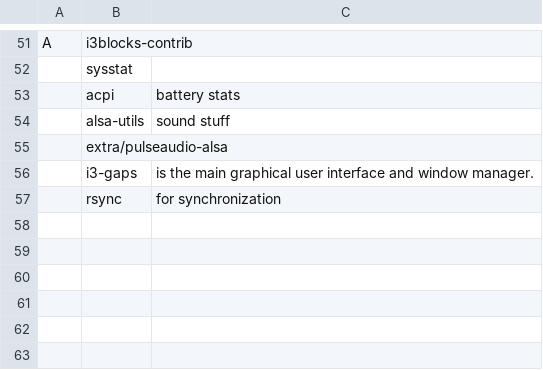
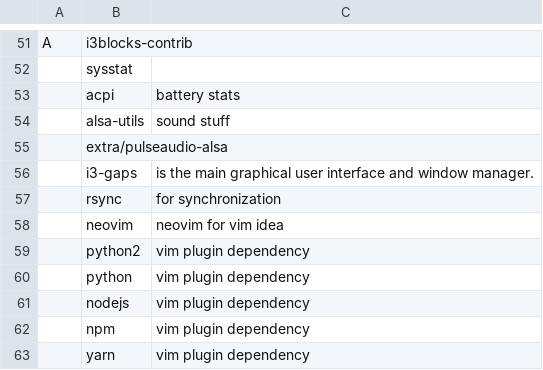
Before and after one commit to DagoDragony/archLinuxConfiguration, a CSV file: archi3/software.csv, drawn as a sheet; only a part is shown, gaps mark what is left out.

```diff
--- a/archi3/software.csv
+++ b/archi3/software.csv
@@ -57 +57,7 @@ A,i3blocks-contrib,""
 ,rsync,"for synchronization"
+,neovim,"neovim for vim idea"
+,python2,"vim plugin dependency"
+,python,"vim plugin dependency"
+,nodejs,"vim plugin dependency"
+,npm,"vim plugin dependency"
+,yarn,"vim plugin dependency"
```
Also changed, not shown: 2 other files.
